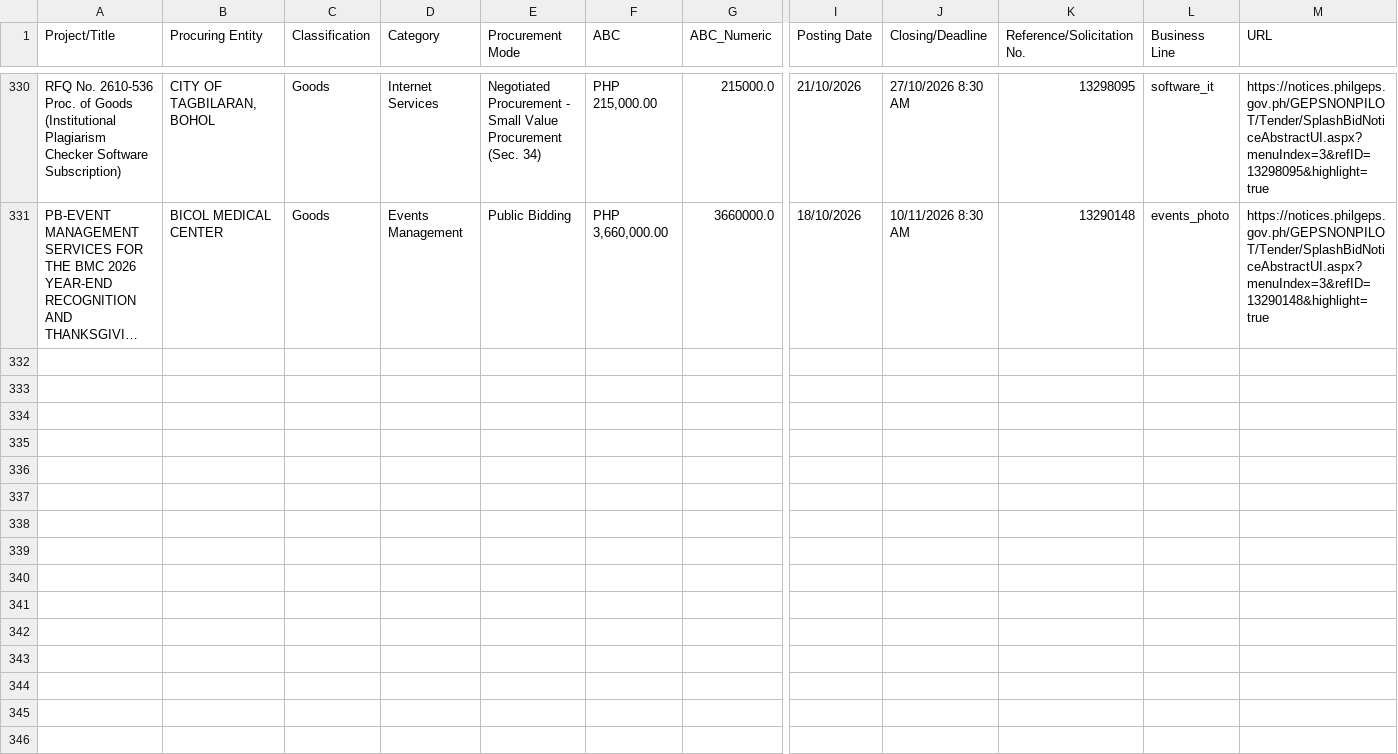
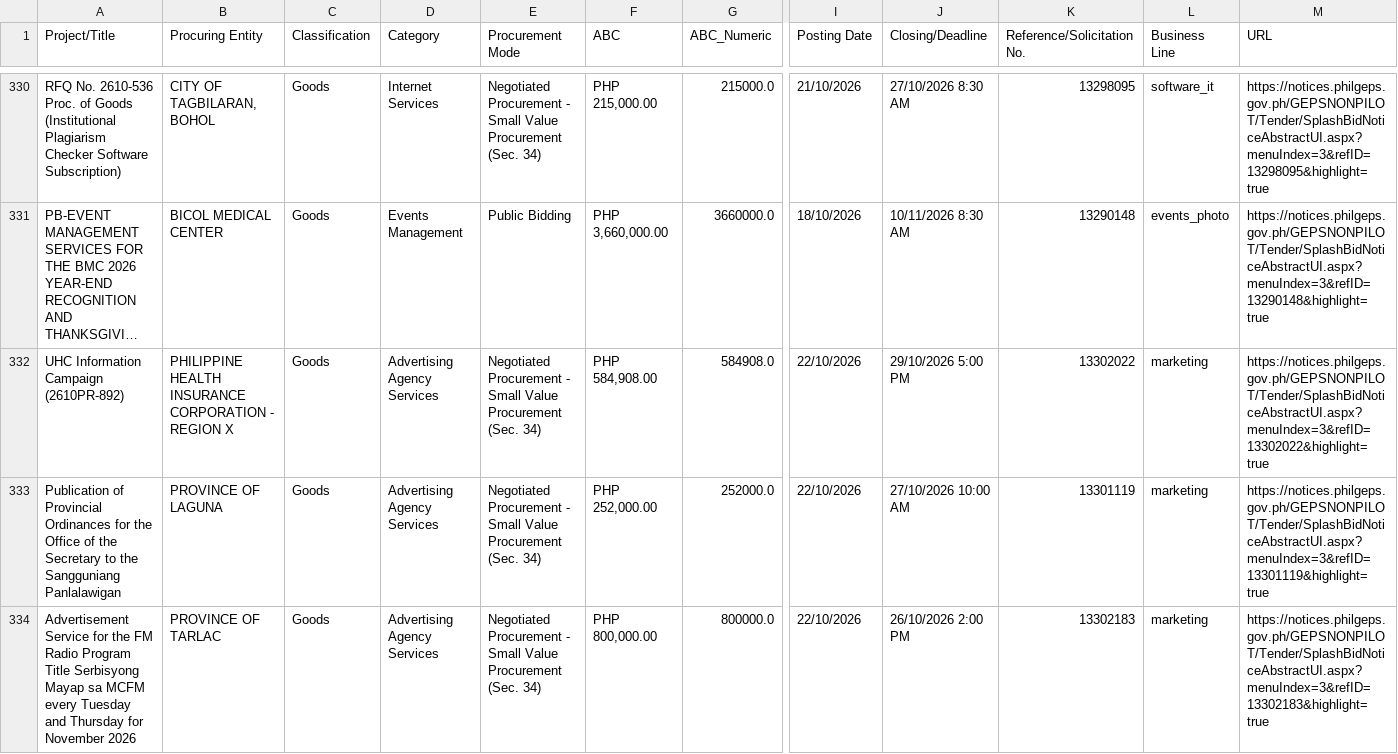
Before and after one commit to chloebellee/philgeps-scraper, a CSV file: philgeps_results_public.csv, drawn as a sheet; only a part is shown, gaps mark what is left out; long unchanged cells end in …; rows hold the shown columns only; the diff covers the shown part only; the diff names each change by its address in the sheet, - before the commit and + after, or states it on an @@ line.

```diff
--- a/philgeps_results_public.csv
+++ b/philgeps_results_public.csv
+row 332: UHC Information Campaign (2610PR-892) | PHILIPPINE HEALTH INSURANCE CORPORATION - REGION X | Goods | Advertising Agency Services | Negotiated Procurement - Small Value Procurement (Sec. 34) | PHP 584,908.00 | 584908.0 | 22/10/2026 | 29/10/2026 5:00 PM | 13302022 | marketing | https://notices.philgeps.gov.ph/GEPSNONPILOT/Tender/SplashBidNoticeAbstractUI.aspx?menuIndex=3&refID=13302022&highlight=true
+row 333: Publication of Provincial Ordinances for the Office of the Secretary to the Sangguniang Panlalawigan | PROVINCE OF LAGUNA | Goods | Advertising Agency Services | Negotiated Procurement - Small Value Procurement (Sec. 34) | PHP 252,000.00 | 252000.0 | 22/10/2026 | 27/10/2026 10:00 AM | 13301119 | marketing | https://notices.philgeps.gov.ph/GEPSNONPILOT/Tender/SplashBidNoticeAbstractUI.aspx?menuIndex=3&refID=13301119&highlight=true
+row 334: Advertisement Service for the FM Radio Program Title Serbisyong Mayap sa MCFM every Tuesday and Thursday for November 2026 | PROVINCE OF TARLAC | Goods | Advertising Agency Services | Negotiated Procurement - Small Value Procurement (Sec. 34) | PHP 800,000.00 | 800000.0 | 22/10/2026 | 26/10/2026 2:00 PM | 13302183 | marketing | https://notices.philgeps.gov.ph/GEPSNONPILOT/Tender/SplashBidNoticeAbstractUI.aspx?menuIndex=3&refID=13302183&highlight=true
```
Also changed, not shown: 3 added rows elsewhere in this file.
